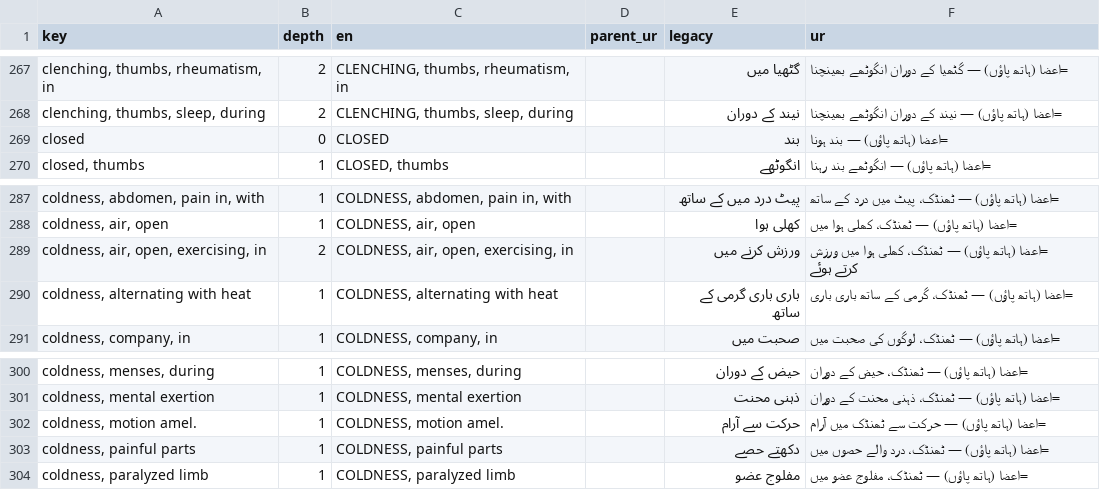
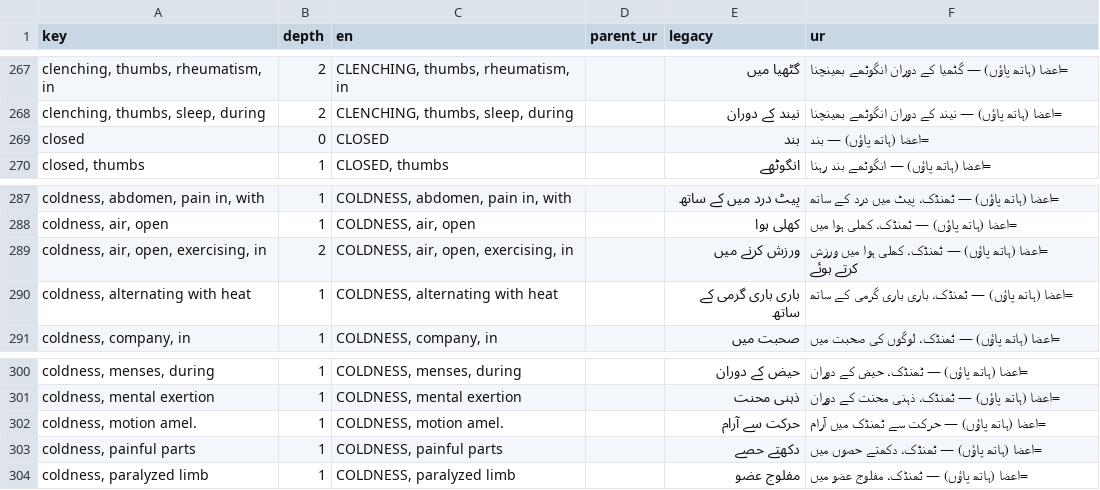
Before and after one commit to touqeer25/bismillah-clinic, a TSV file: ur/rubrics/kent/extremities_batch1.tsv, drawn as a sheet; only a part is shown, gaps mark what is left out; the diff covers the shown part only.

```diff
--- a/ur/rubrics/kent/extremities_batch1.tsv
+++ b/ur/rubrics/kent/extremities_batch1.tsv
@@ -268,3 +268,3 @@ clenching, thumbs, rheumatism, in	2	CLENCHING, thumbs, rheumatism, in		گٹھی
 clenching, thumbs, sleep, during	2	CLENCHING, thumbs, sleep, during		نیند کے دوران	=اعضا (ہاتھ پاؤں) — نیند کے دوران انگوٹھے بھینچنا
-closed	0	CLOSED		بند	=اعضا (ہاتھ پاؤں) — بند ہونا
+closed	0	CLOSED		بند	=اعضا (ہاتھ پاؤں) — بند
 closed, thumbs	1	CLOSED, thumbs		انگوٹھے	=اعضا (ہاتھ پاؤں) — انگوٹھے بند رہنا
@@ -289,3 +289,3 @@ coldness, air, open	1	COLDNESS, air, open		کھلی ہوا	=اعضا (ہاتھ
 coldness, air, open, exercising, in	2	COLDNESS, air, open, exercising, in		ورزش کرنے میں	=اعضا (ہاتھ پاؤں) — ٹھنڈک، کھلی ہوا میں ورزش کرتے ہوئے
-coldness, alternating with heat	1	COLDNESS, alternating with heat		باری باری گرمی کے ساتھ	=اعضا (ہاتھ پاؤں) — ٹھنڈک، گرمی کے ساتھ باری باری
+coldness, alternating with heat	1	COLDNESS, alternating with heat		باری باری گرمی کے ساتھ	=اعضا (ہاتھ پاؤں) — ٹھنڈک، باری باری گرمی کے ساتھ
 coldness, company, in	1	COLDNESS, company, in		صحبت میں	=اعضا (ہاتھ پاؤں) — ٹھنڈک، لوگوں کی صحبت میں
@@ -302,3 +302,3 @@ coldness, mental exertion	1	COLDNESS, mental exertion		ذہنی محنت	=اعض
 coldness, motion amel.	1	COLDNESS, motion amel.		حرکت سے آرام	=اعضا (ہاتھ پاؤں) — حرکت سے ٹھنڈک میں آرام
-coldness, painful parts	1	COLDNESS, painful parts		دکھتے حصے	=اعضا (ہاتھ پاؤں) — ٹھنڈک، درد والے حصوں میں
+coldness, painful parts	1	COLDNESS, painful parts		دکھتے حصے	=اعضا (ہاتھ پاؤں) — ٹھنڈک، دکھتے حصوں میں
 coldness, paralyzed limb	1	COLDNESS, paralyzed limb		مفلوج عضو	=اعضا (ہاتھ پاؤں) — ٹھنڈک، مفلوج عضو میں
```
Also changed, not shown: 7 edited cells elsewhere in this file, 13 other files.
